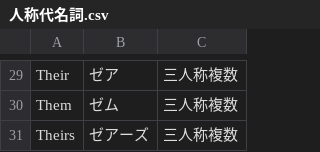
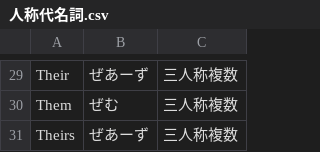
Before and after one commit to hachi-mori/Memorization-song-creator, a CSV file: 覚え歌つくるくん/App/lyrics/人称代名詞.csv, drawn as a sheet; only a part is shown, gaps mark what is left out; the diff covers the shown part only; the diff names each change by its address in the sheet, - before the commit and + after, or states it on an @@ line.

```diff
--- a/覚え歌つくるくん/App/lyrics/人称代名詞.csv
+++ b/覚え歌つくるくん/App/lyrics/人称代名詞.csv
-B29: ゼア
+B29: ぜあーず
-B30: ゼム
+B30: ぜむ
-B31: ゼアーズ
+B31: ぜあーず
```
Also changed, not shown: 28 edited cells elsewhere in this file, 2 other files.
